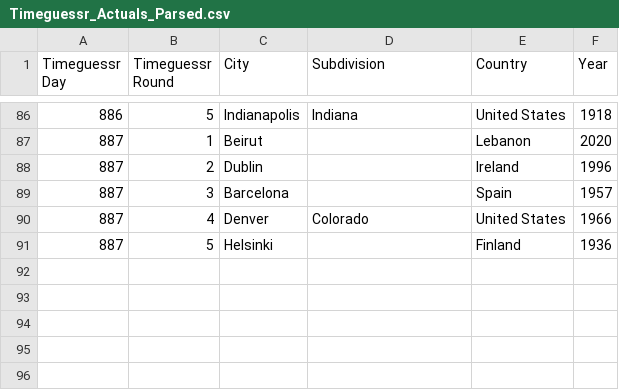
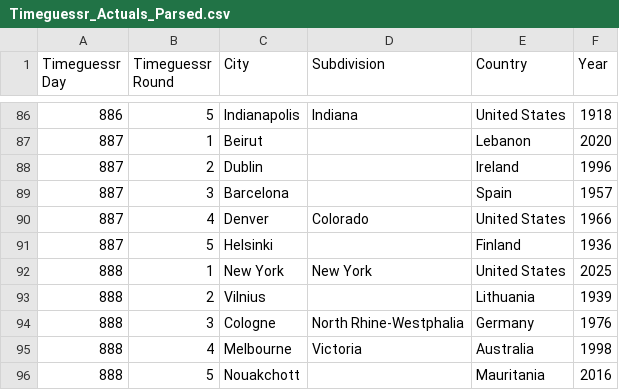
Before and after one commit to sjlarimer/TimeGuessr, a CSV file: Data/Timeguessr_Actuals_Parsed.csv, drawn as a sheet; only a part is shown, gaps mark what is left out; the diff names each change by its address in the sheet, - before the commit and + after, or states it on an @@ line.

```diff
--- a/Data/Timeguessr_Actuals_Parsed.csv
+++ b/Data/Timeguessr_Actuals_Parsed.csv
+row 92: 888 | 1 | New York | New York | United States | 2025
+row 93: 888 | 2 | Vilnius |  | Lithuania | 1939
+row 94: 888 | 3 | Cologne | North Rhine-Westphalia | Germany | 1976
+row 95: 888 | 4 | Melbourne | Victoria | Australia | 1998
+row 96: 888 | 5 | Nouakchott |  | Mauritania | 2016
```
Also changed, not shown: Data/Timeguessr_Michael_Parsed.csv, Data/Timeguessr_Sarah_Parsed.csv, 4 other files.
